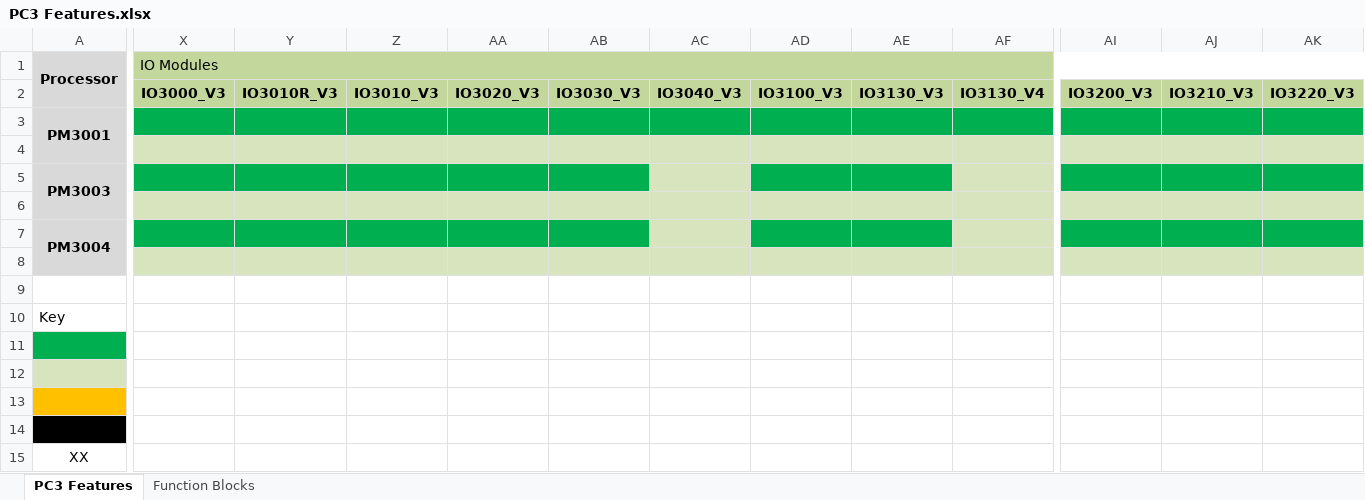
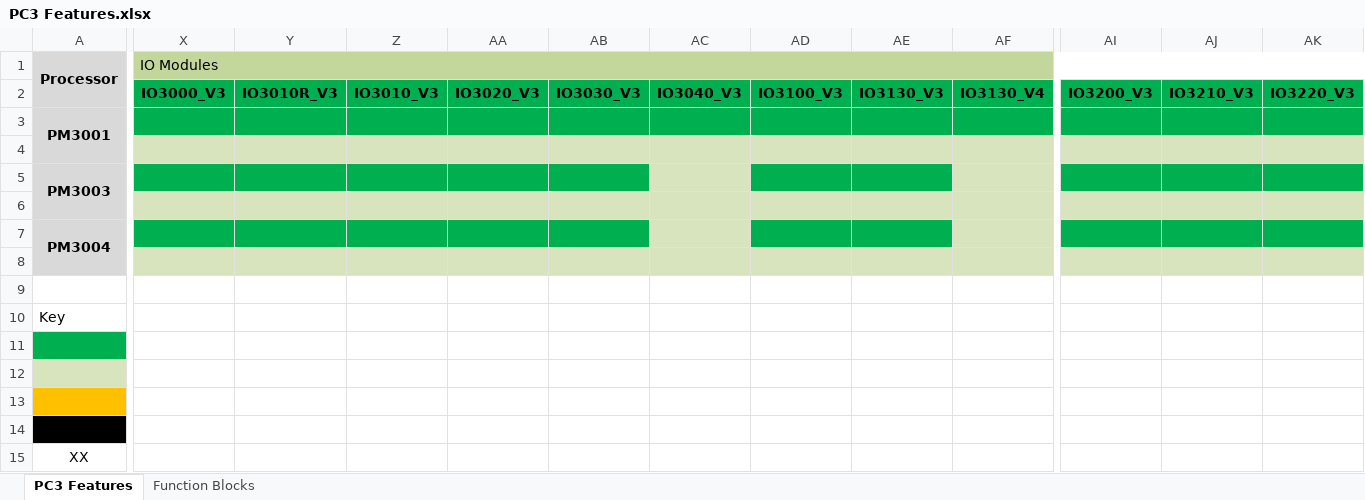
Before and after one commit to WRooke/PC3Configurator, an Excel workbook: PC3 Features.xlsx, sheet PC3 Features, drawn as a sheet; only a part is shown, gaps mark what is left out; values as stored, in another font and other column widths than the file's, no borders; the diff covers the shown part only; the diff names each change by its address in the sheet, - before the commit and + after, or states it on an @@ line.

Commit message:
More modules in DB, updated GUI for split AI/AO types

```diff
--- a/PC3 Features.xlsx (sheet PC3 Features)
+++ b/PC3 Features.xlsx (sheet PC3 Features)
-X2:AF2 fill: #C3D69B
+X2:AF2 fill: #00B050
-AI2:AK2 fill: #C3D69B
+AI2:AK2 fill: #00B050
```
Also changed, not shown: cell formats elsewhere in this sheet, 6 other files.
